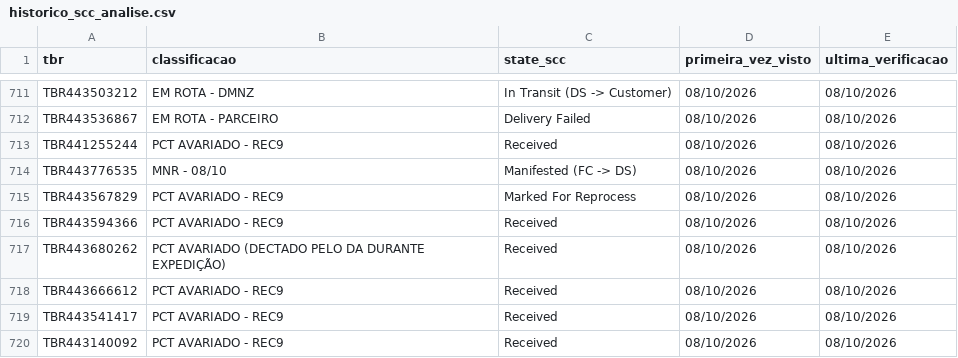
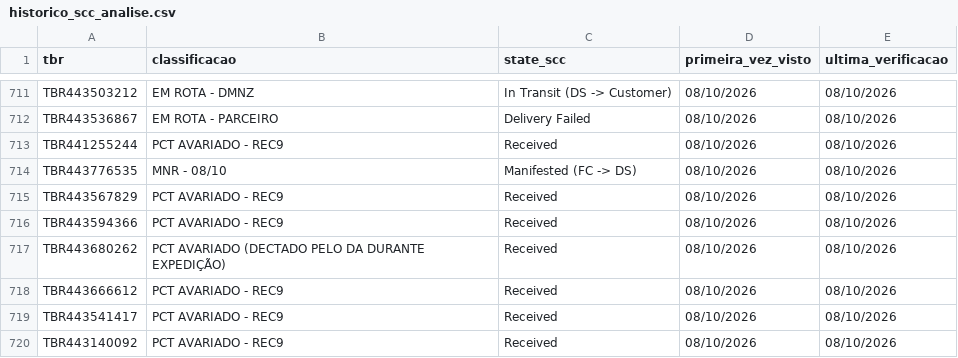
Before and after one commit to samuelgcomercial-tech/painel-operacao-dmnz-amxl, a CSV file: dados_nodes/LRN9/historico_scc_analise.csv, drawn as a sheet; only a part is shown, gaps mark what is left out.

Commit message:
Atualiza State Finalizador de 1 TBR(s)

```diff
--- a/dados_nodes/LRN9/historico_scc_analise.csv
+++ b/dados_nodes/LRN9/historico_scc_analise.csv
@@ -714,3 +714,3 @@ TBR441255244,PCT AVARIADO - REC9,Received,08/10/2026,08/10/2026
 TBR443776535,MNR - 08/10,Manifested (FC -> DS),08/10/2026,08/10/2026
-TBR443567829,PCT AVARIADO - REC9,Marked For Reprocess,08/10/2026,08/10/2026
+TBR443567829,PCT AVARIADO - REC9,Received,08/10/2026,08/10/2026
 TBR443594366,PCT AVARIADO - REC9,Received,08/10/2026,08/10/2026
```
